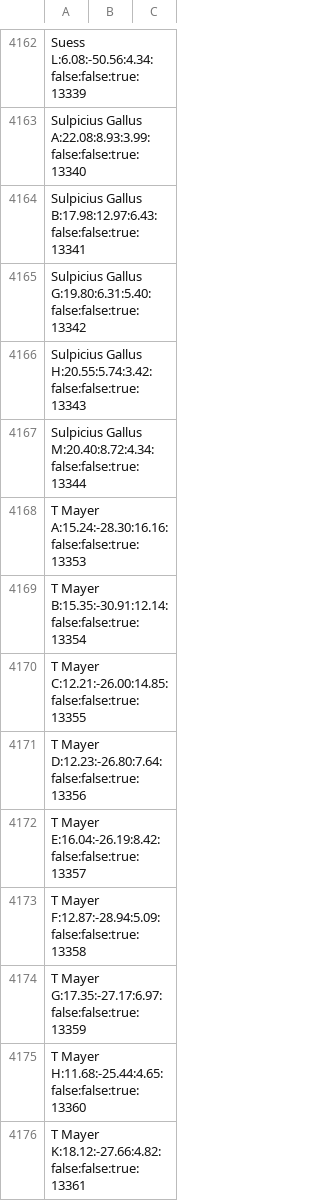
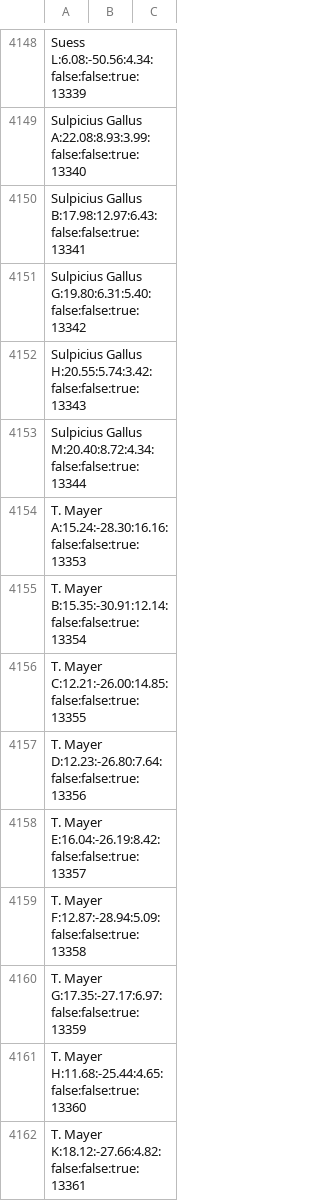
Before and after one commit to albireo77/moonrtx, a CSV file: moonrtx/data/moon_features.csv, drawn as a sheet; only a part is shown, gaps mark what is left out; the diff covers the shown part only.

```diff
--- a/moonrtx/data/moon_features.csv
+++ b/moonrtx/data/moon_features.csv
@@ -4167,10 +4153,10 @@ Sulpicius Gallus H:20.55:5.74:3.42:false:false:true:13343
 Sulpicius Gallus M:20.40:8.72:4.34:false:false:true:13344
-T  Mayer A:15.24:-28.30:16.16:false:false:true:13353
-T  Mayer B:15.35:-30.91:12.14:false:false:true:13354
-T  Mayer C:12.21:-26.00:14.85:false:false:true:13355
-T  Mayer D:12.23:-26.80:7.64:false:false:true:13356
-T  Mayer E:16.04:-26.19:8.42:false:false:true:13357
-T  Mayer F:12.87:-28.94:5.09:false:false:true:13358
-T  Mayer G:17.35:-27.17:6.97:false:false:true:13359
-T  Mayer H:11.68:-25.44:4.65:false:false:true:13360
-T  Mayer K:18.12:-27.66:4.82:false:false:true:13361
+T. Mayer A:15.24:-28.30:16.16:false:false:true:13353
+T. Mayer B:15.35:-30.91:12.14:false:false:true:13354
+T. Mayer C:12.21:-26.00:14.85:false:false:true:13355
+T. Mayer D:12.23:-26.80:7.64:false:false:true:13356
+T. Mayer E:16.04:-26.19:8.42:false:false:true:13357
+T. Mayer F:12.87:-28.94:5.09:false:false:true:13358
+T. Mayer G:17.35:-27.17:6.97:false:false:true:13359
+T. Mayer H:11.68:-25.44:4.65:false:false:true:13360
+T. Mayer K:18.12:-27.66:4.82:false:false:true:13361
```
Also changed, not shown: 14 removed rows and 95 edited cells elsewhere in this file, 2 other files.
